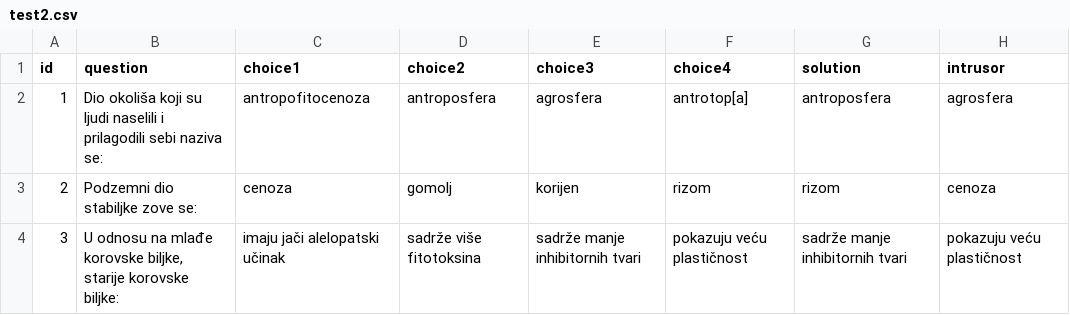
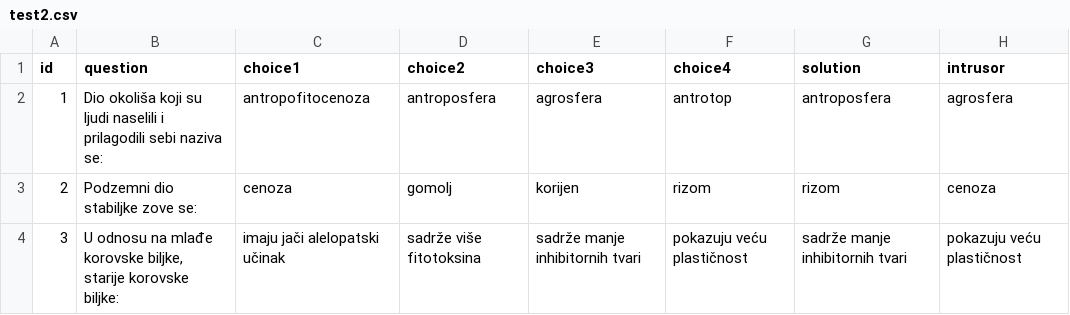
Before and after one commit to ffzg-erudito/inter-testing-feedback-2018, a CSV file: scripts/exp-application/fwt_oTree/fwt_test2/test2.csv, drawn as a sheet; only a part is shown.

```diff
--- a/scripts/exp-application/fwt_oTree/fwt_test2/test2.csv
+++ b/scripts/exp-application/fwt_oTree/fwt_test2/test2.csv
@@ -1,3 +1,3 @@
 id,question,choice1,choice2,choice3,choice4,solution,intrusor
-1,Dio okoliša koji su ljudi naselili i prilagodili sebi naziva se:,antropofitocenoza,antroposfera,agrosfera,antrotop[a],antroposfera,agrosfera
+1,Dio okoliša koji su ljudi naselili i prilagodili sebi naziva se:,antropofitocenoza,antroposfera,agrosfera,antrotop,antroposfera,agrosfera
 2,Podzemni dio stabiljke zove se:,cenoza,gomolj,korijen,rizom,rizom,cenoza
```
Also changed, not shown: 1 other file.
